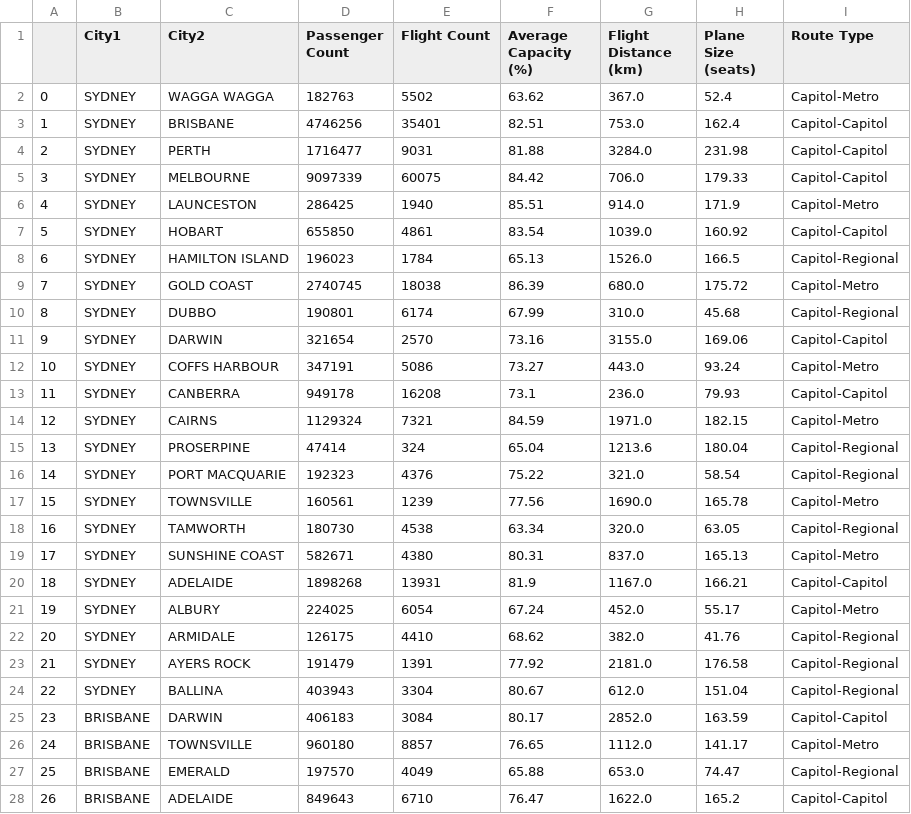
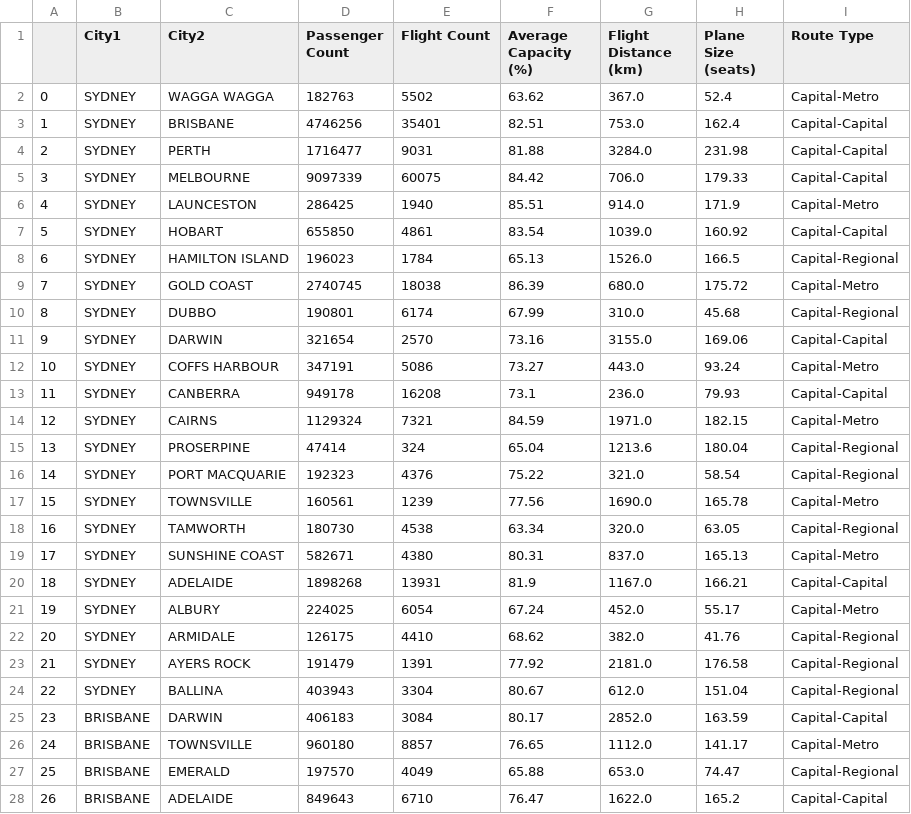
Before and after one commit to Ethan232187/Data-Visualisation-2, a CSV file: Data/flight_data_cleaned.csv, drawn as a sheet; only a part is shown; the diff covers the shown part only.

```diff
--- a/Data/flight_data_cleaned.csv
+++ b/Data/flight_data_cleaned.csv
@@ -1,28 +1,28 @@
 ,City1,City2,Passenger Count,Flight Count,Average Capacity (%),Flight Distance (km),Plane Size (seats),Route Type
-0,SYDNEY,WAGGA WAGGA,182763,5502,63.62,367.0,52.4,Capitol-Metro
-1,SYDNEY,BRISBANE,4746256,35401,82.51,753.0,162.4,Capitol-Capitol
-2,SYDNEY,PERTH,1716477,9031,81.88,3284.0,231.98,Capitol-Capitol
-3,SYDNEY,MELBOURNE,9097339,60075,84.42,706.0,179.33,Capitol-Capitol
-4,SYDNEY,LAUNCESTON,286425,1940,85.51,914.0,171.9,Capitol-Metro
-5,SYDNEY,HOBART,655850,4861,83.54,1039.0,160.92,Capitol-Capitol
-6,SYDNEY,HAMILTON ISLAND,196023,1784,65.13,1526.0,166.5,Capitol-Regional
-7,SYDNEY,GOLD COAST,2740745,18038,86.39,680.0,175.72,Capitol-Metro
-8,SYDNEY,DUBBO,190801,6174,67.99,310.0,45.68,Capitol-Regional
-9,SYDNEY,DARWIN,321654,2570,73.16,3155.0,169.06,Capitol-Capitol
-10,SYDNEY,COFFS HARBOUR,347191,5086,73.27,443.0,93.24,Capitol-Metro
-11,SYDNEY,CANBERRA,949178,16208,73.1,236.0,79.93,Capitol-Capitol
-12,SYDNEY,CAIRNS,1129324,7321,84.59,1971.0,182.15,Capitol-Metro
-13,SYDNEY,PROSERPINE,47414,324,65.04,1213.6,180.04,Capitol-Regional
-14,SYDNEY,PORT MACQUARIE,192323,4376,75.22,321.0,58.54,Capitol-Regional
-15,SYDNEY,TOWNSVILLE,160561,1239,77.56,1690.0,165.78,Capitol-Metro
-16,SYDNEY,TAMWORTH,180730,4538,63.34,320.0,63.05,Capitol-Regional
-17,SYDNEY,SUNSHINE COAST,582671,4380,80.31,837.0,165.13,Capitol-Metro
-18,SYDNEY,ADELAIDE,1898268,13931,81.9,1167.0,166.21,Capitol-Capitol
-19,SYDNEY,ALBURY,224025,6054,67.24,452.0,55.17,Capitol-Metro
-20,SYDNEY,ARMIDALE,126175,4410,68.62,382.0,41.76,Capitol-Regional
-21,SYDNEY,AYERS ROCK,191479,1391,77.92,2181.0,176.58,Capitol-Regional
-22,SYDNEY,BALLINA,403943,3304,80.67,612.0,151.04,Capitol-Regional
-23,BRISBANE,DARWIN,406183,3084,80.17,2852.0,163.59,Capitol-Capitol
-24,BRISBANE,TOWNSVILLE,960180,8857,76.65,1112.0,141.17,Capitol-Metro
-25,BRISBANE,EMERALD,197570,4049,65.88,653.0,74.47,Capitol-Regional
-26,BRISBANE,ADELAIDE,849643,6710,76.47,1622.0,165.2,Capitol-Capitol
+0,SYDNEY,WAGGA WAGGA,182763,5502,63.62,367.0,52.4,Capital-Metro
+1,SYDNEY,BRISBANE,4746256,35401,82.51,753.0,162.4,Capital-Capital
+2,SYDNEY,PERTH,1716477,9031,81.88,3284.0,231.98,Capital-Capital
+3,SYDNEY,MELBOURNE,9097339,60075,84.42,706.0,179.33,Capital-Capital
+4,SYDNEY,LAUNCESTON,286425,1940,85.51,914.0,171.9,Capital-Metro
+5,SYDNEY,HOBART,655850,4861,83.54,1039.0,160.92,Capital-Capital
+6,SYDNEY,HAMILTON ISLAND,196023,1784,65.13,1526.0,166.5,Capital-Regional
+7,SYDNEY,GOLD COAST,2740745,18038,86.39,680.0,175.72,Capital-Metro
+8,SYDNEY,DUBBO,190801,6174,67.99,310.0,45.68,Capital-Regional
+9,SYDNEY,DARWIN,321654,2570,73.16,3155.0,169.06,Capital-Capital
+10,SYDNEY,COFFS HARBOUR,347191,5086,73.27,443.0,93.24,Capital-Metro
+11,SYDNEY,CANBERRA,949178,16208,73.1,236.0,79.93,Capital-Capital
+12,SYDNEY,CAIRNS,1129324,7321,84.59,1971.0,182.15,Capital-Metro
+13,SYDNEY,PROSERPINE,47414,324,65.04,1213.6,180.04,Capital-Regional
+14,SYDNEY,PORT MACQUARIE,192323,4376,75.22,321.0,58.54,Capital-Regional
+15,SYDNEY,TOWNSVILLE,160561,1239,77.56,1690.0,165.78,Capital-Metro
+16,SYDNEY,TAMWORTH,180730,4538,63.34,320.0,63.05,Capital-Regional
+17,SYDNEY,SUNSHINE COAST,582671,4380,80.31,837.0,165.13,Capital-Metro
+18,SYDNEY,ADELAIDE,1898268,13931,81.9,1167.0,166.21,Capital-Capital
+19,SYDNEY,ALBURY,224025,6054,67.24,452.0,55.17,Capital-Metro
+20,SYDNEY,ARMIDALE,126175,4410,68.62,382.0,41.76,Capital-Regional
+21,SYDNEY,AYERS ROCK,191479,1391,77.92,2181.0,176.58,Capital-Regional
+22,SYDNEY,BALLINA,403943,3304,80.67,612.0,151.04,Capital-Regional
+23,BRISBANE,DARWIN,406183,3084,80.17,2852.0,163.59,Capital-Capital
+24,BRISBANE,TOWNSVILLE,960180,8857,76.65,1112.0,141.17,Capital-Metro
+25,BRISBANE,EMERALD,197570,4049,65.88,653.0,74.47,Capital-Regional
+26,BRISBANE,ADELAIDE,849643,6710,76.47,1622.0,165.2,Capital-Capital
```
Also changed, not shown: 40 edited cells elsewhere in this file, Data/location_data.csv, Data/location_data_cleaned.csv, 12 other files.
